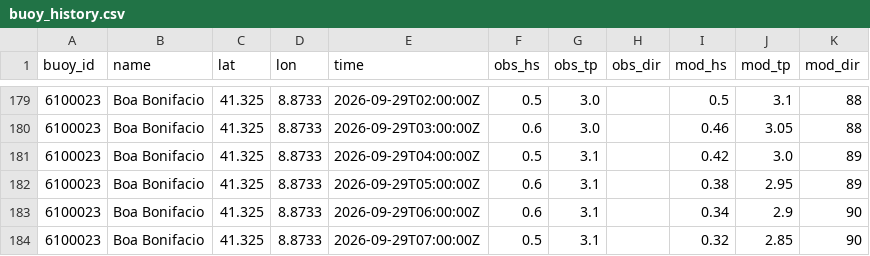
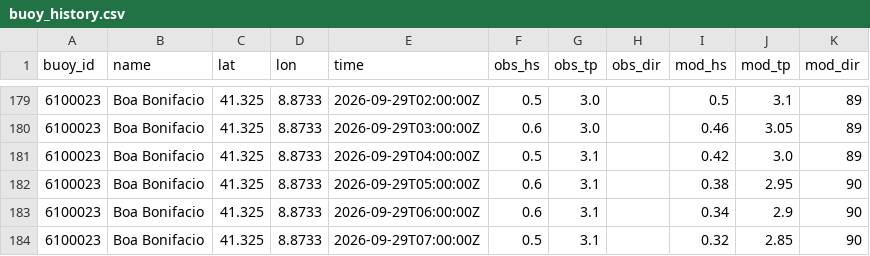
Before and after one commit to devskip/waves, a CSV file: buoy_history.csv, drawn as a sheet; only a part is shown, gaps mark what is left out; the diff covers the shown part only.

```diff
--- a/buoy_history.csv
+++ b/buoy_history.csv
@@ -179,5 +179,5 @@ buoy_id,name,lat,lon,time,obs_hs,obs_tp,obs_dir,mod_hs,mod_tp,mod_dir
-6100023,Boa Bonifacio,41.325,8.8733,2026-09-29T02:00:00Z,0.5,3.0,,0.5,3.1,88
-6100023,Boa Bonifacio,41.325,8.8733,2026-09-29T03:00:00Z,0.6,3.0,,0.46,3.05,88
+6100023,Boa Bonifacio,41.325,8.8733,2026-09-29T02:00:00Z,0.5,3.0,,0.5,3.1,89
+6100023,Boa Bonifacio,41.325,8.8733,2026-09-29T03:00:00Z,0.6,3.0,,0.46,3.05,89
 6100023,Boa Bonifacio,41.325,8.8733,2026-09-29T04:00:00Z,0.5,3.1,,0.42,3.0,89
-6100023,Boa Bonifacio,41.325,8.8733,2026-09-29T05:00:00Z,0.6,3.1,,0.38,2.95,89
+6100023,Boa Bonifacio,41.325,8.8733,2026-09-29T05:00:00Z,0.6,3.1,,0.38,2.95,90
 6100023,Boa Bonifacio,41.325,8.8733,2026-09-29T06:00:00Z,0.6,3.1,,0.34,2.9,90
```
Also changed, not shown: 20 edited cells elsewhere in this file, 1 other file.
